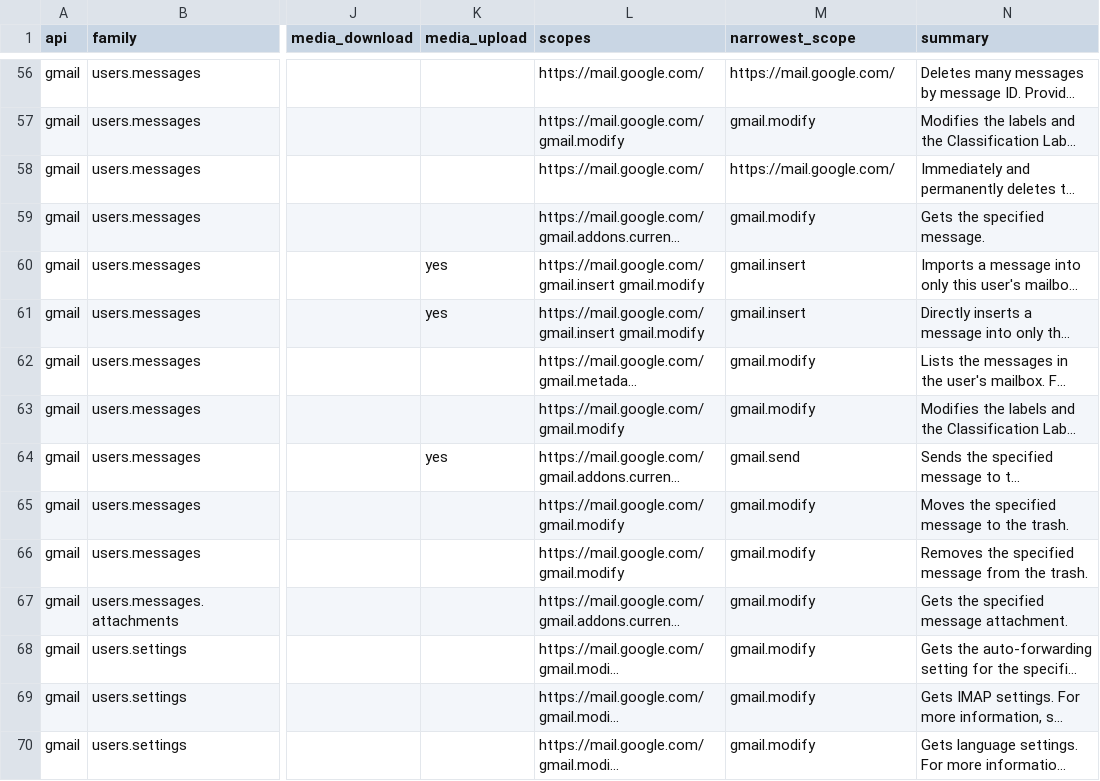
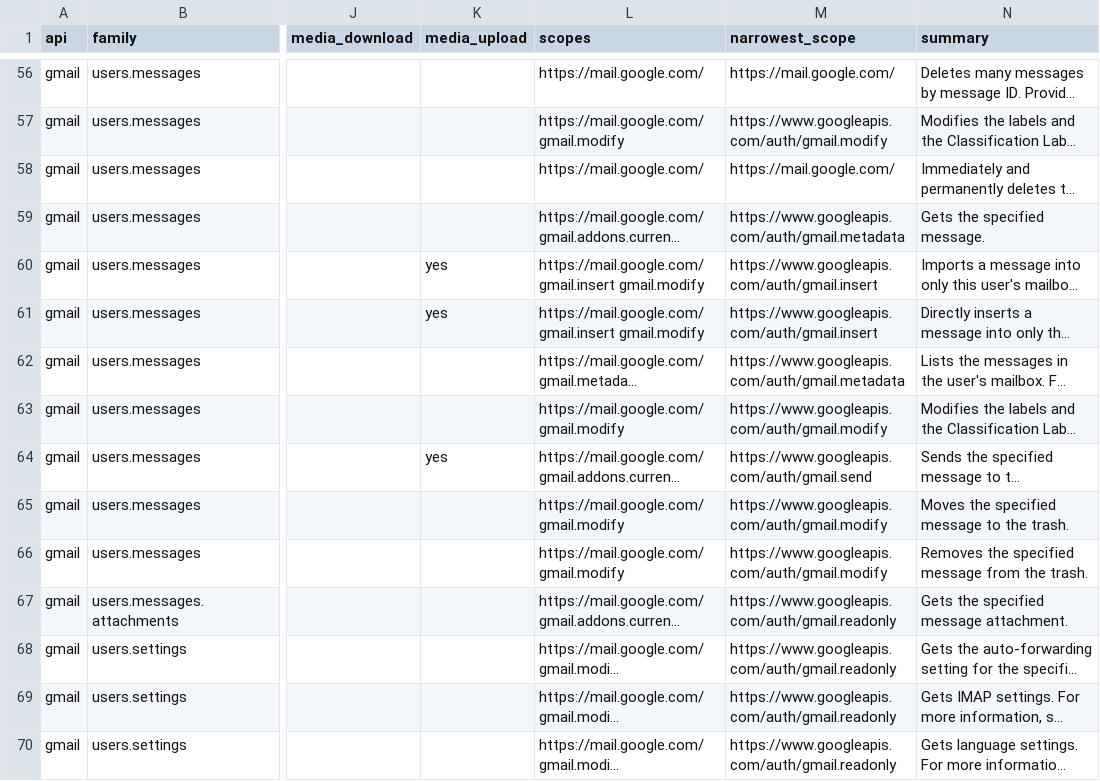
Before and after one commit to CloudSecurityAlliance/csa-google-gmail-calendar, a CSV file: analysis/operation-inventory.csv, drawn as a sheet; only a part is shown, gaps mark what is left out; long unchanged cells end in …; the diff covers the shown part only; the diff names each change by its address in the sheet, - before the commit and + after, or states it on an @@ line.

Commit message:
feat: a privilege lattice, because scope narrowness is not string length (#11)

```diff
--- a/analysis/operation-inventory.csv
+++ b/analysis/operation-inventory.csv
-M57 (narrowest_scope): gmail.modify
+M57 (narrowest_scope): https://www.googleapis.com/auth/gmail.modify
-M59 (narrowest_scope): gmail.modify
+M59 (narrowest_scope): https://www.googleapis.com/auth/gmail.metadata
-M60:M61 (narrowest_scope): gmail.insert
+M60:M61 (narrowest_scope): https://www.googleapis.com/auth/gmail.insert
-M62 (narrowest_scope): gmail.modify
+M62 (narrowest_scope): https://www.googleapis.com/auth/gmail.metadata
-M63 (narrowest_scope): gmail.modify
+M63 (narrowest_scope): https://www.googleapis.com/auth/gmail.modify
-M64 (narrowest_scope): gmail.send
+M64 (narrowest_scope): https://www.googleapis.com/auth/gmail.send
-M65:M66 (narrowest_scope): gmail.modify
+M65:M66 (narrowest_scope): https://www.googleapis.com/auth/gmail.modify
-M67:M70 (narrowest_scope): gmail.modify
+M67:M70 (narrowest_scope): https://www.googleapis.com/auth/gmail.readonly
```
Also changed, not shown: 101 edited cells elsewhere in this file, 10 other files.
